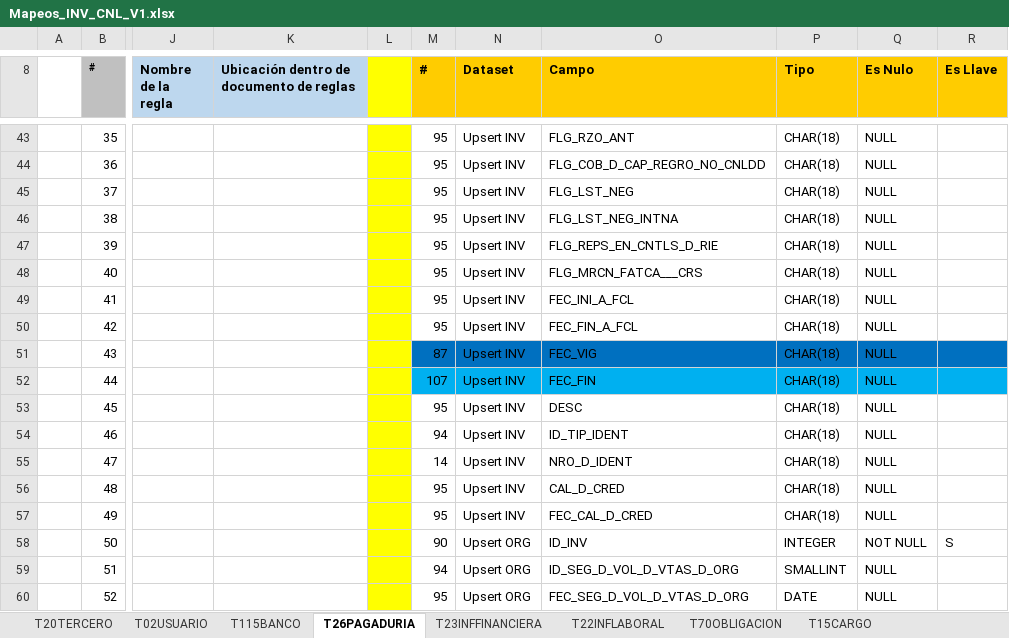
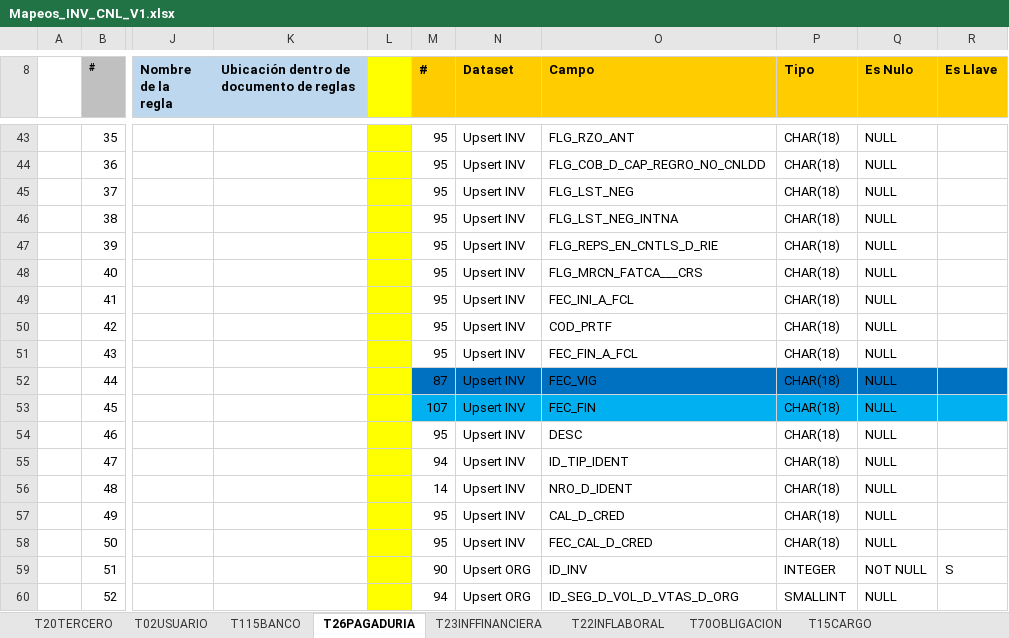
Before and after one commit to dliraFIT/dise-o-popular-dwh, an Excel workbook: Cnl/Mapeos_INV_CNL_V1.xlsx, sheet T26PAGADURIA, drawn as a sheet; only a part is shown, gaps mark what is left out; values as stored, in another font and other column widths than the file's, no borders; the diff covers the shown part only; the diff names each change by its address in the sheet, - before the commit and + after, or states it on an @@ line.

```diff
--- a/Cnl/Mapeos_INV_CNL_V1.xlsx (sheet T26PAGADURIA)
+++ b/Cnl/Mapeos_INV_CNL_V1.xlsx (sheet T26PAGADURIA)
-O50 (Campo): FEC_FIN_A_FCL
+O50 (Campo): COD_PRTF
-M51 (#): 87
+M51 (#): 95
-M51:R51 fill: #0070C0
+M51:R51 fill: none
-O51 (Campo): FEC_VIG
+O51 (Campo): FEC_FIN_A_FCL
-M52 (#): 107
+M52 (#): 87
-M52:R52 fill: #00B0F0
+M52:R52 fill: #0070C0
-O52 (Campo): FEC_FIN
+O52 (Campo): FEC_VIG
-M53 (#): 95
+M53 (#): 107
-M53:R53 fill: none
+M53:R53 fill: #00B0F0
-O53 (Campo): DESC
+O53 (Campo): FEC_FIN
-M54 (#): 94
+M54 (#): 95
-O54 (Campo): ID_TIP_IDENT
+O54 (Campo): DESC
-M55 (#): 14
+M55 (#): 94
-O55 (Campo): NRO_D_IDENT
+O55 (Campo): ID_TIP_IDENT
-M56 (#): 95
+M56 (#): 14
-O56 (Campo): CAL_D_CRED
+O56 (Campo): NRO_D_IDENT
-O57 (Campo): FEC_CAL_D_CRED
+O57 (Campo): CAL_D_CRED
-M58 (#): 90
+M58 (#): 95
-N58 (Dataset): Upsert ORG
+N58 (Dataset): Upsert INV
-O58 (Campo): ID_INV
+O58 (Campo): FEC_CAL_D_CRED
-P58 (Tipo): INTEGER
+P58 (Tipo): CHAR(18)
-Q58 (Es Nulo): NOT NULL
+Q58 (Es Nulo): NULL
-R58 (Es Llave): S
+R58 (Es Llave): (empty)
-M59 (#): 94
+M59 (#): 90
-O59 (Campo): ID_SEG_D_VOL_D_VTAS_D_ORG
+O59 (Campo): ID_INV
-P59 (Tipo): SMALLINT
+P59 (Tipo): INTEGER
-Q59 (Es Nulo): NULL
+Q59 (Es Nulo): NOT NULL
-R59 (Es Llave): (empty)
+R59 (Es Llave): S
-M60 (#): 95
+M60 (#): 94
-O60 (Campo): FEC_SEG_D_VOL_D_VTAS_D_ORG
+O60 (Campo): ID_SEG_D_VOL_D_VTAS_D_ORG
-P60 (Tipo): DATE
+P60 (Tipo): SMALLINT
```
Also changed, not shown: 1 added row and 102 edited cells elsewhere in this sheet, sheet T115BANCO, sheet T02USUARIO, sheet T20TERCERO.
